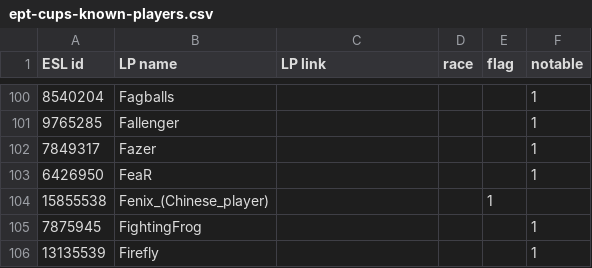
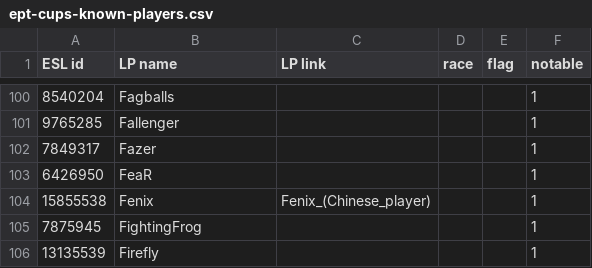
Before and after one commit to thorn969/liquipedia-scripts, a CSV file: liquipedia_scripts/data/ept-cups-known-players.csv, drawn as a sheet; only a part is shown, gaps mark what is left out.

Commit message:
Update ept-cups-known-players.csv

```diff
--- a/liquipedia_scripts/data/ept-cups-known-players.csv
+++ b/liquipedia_scripts/data/ept-cups-known-players.csv
@@ -103,3 +103,3 @@ ESL id,LP name,LP link,race,flag,notable
 6426950,FeaR,,,,1
-15855538,Fenix_(Chinese_player),,,1
+15855538,Fenix,Fenix_(Chinese_player),,,1
 7875945,FightingFrog,,,,1
```
